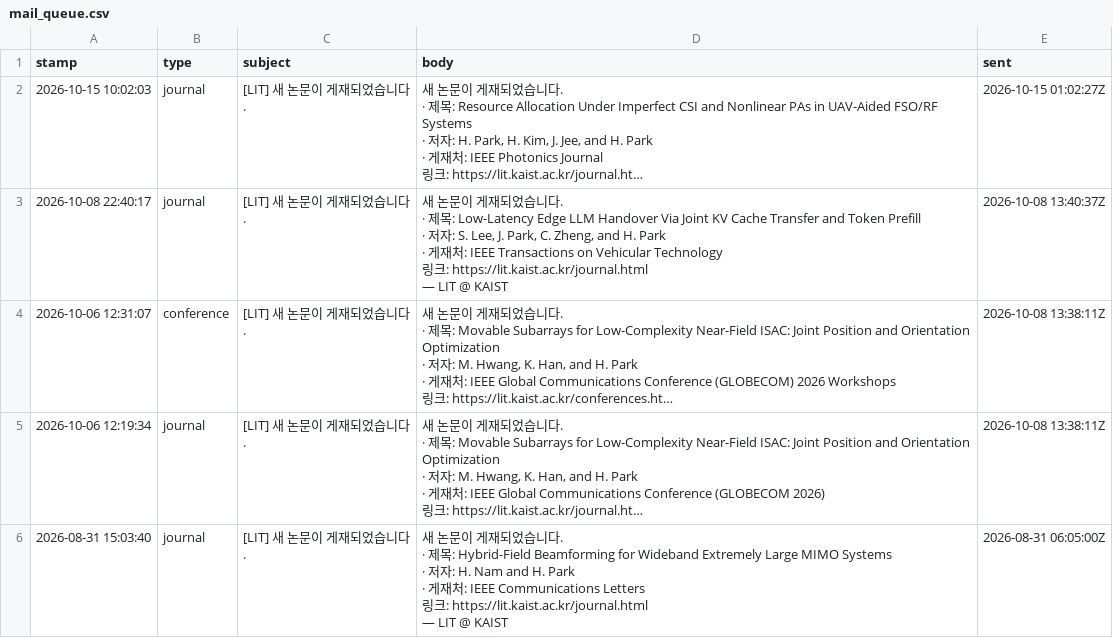
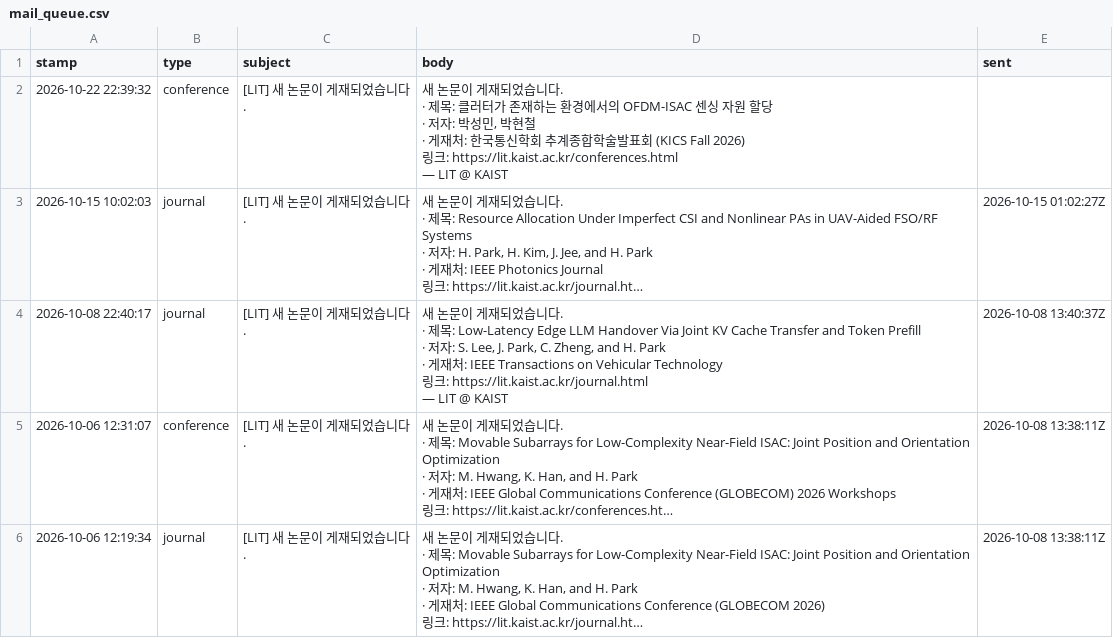
Before and after one commit to LIT-KAIST/LIT-KAIST.github.io, a CSV file: data/mail_queue.csv, drawn as a sheet; only a part is shown; the shorter side is filled out with more unchanged rows; long unchanged cells end in …; ↵ is a line break in a cell; the diff names each change by its address in the sheet, - before the commit and + after, or states it on an @@ line.

Commit message:
Queue mail: [LIT] 새 논문이 게재되었습니다.

```diff
--- a/data/mail_queue.csv
+++ b/data/mail_queue.csv
+row 2: 2026-10-22 22:39:32 | conference | [LIT] 새 논문이 게재되었습니다. | 새 논문이 게재되었습니다. ↵ · 제목: 클러터가 존재하는 환경에서의 OFDM-ISAC 센싱 자원 할당 ↵ · 저자: 박성민, 박현철 ↵ · 게재처: 한국통신학회 추계종합학술발표회 (KICS Fall 2026) ↵ 링크: https://lit.kaist.ac.kr/conferences.html ↵ — LIT @ KAIST
```
